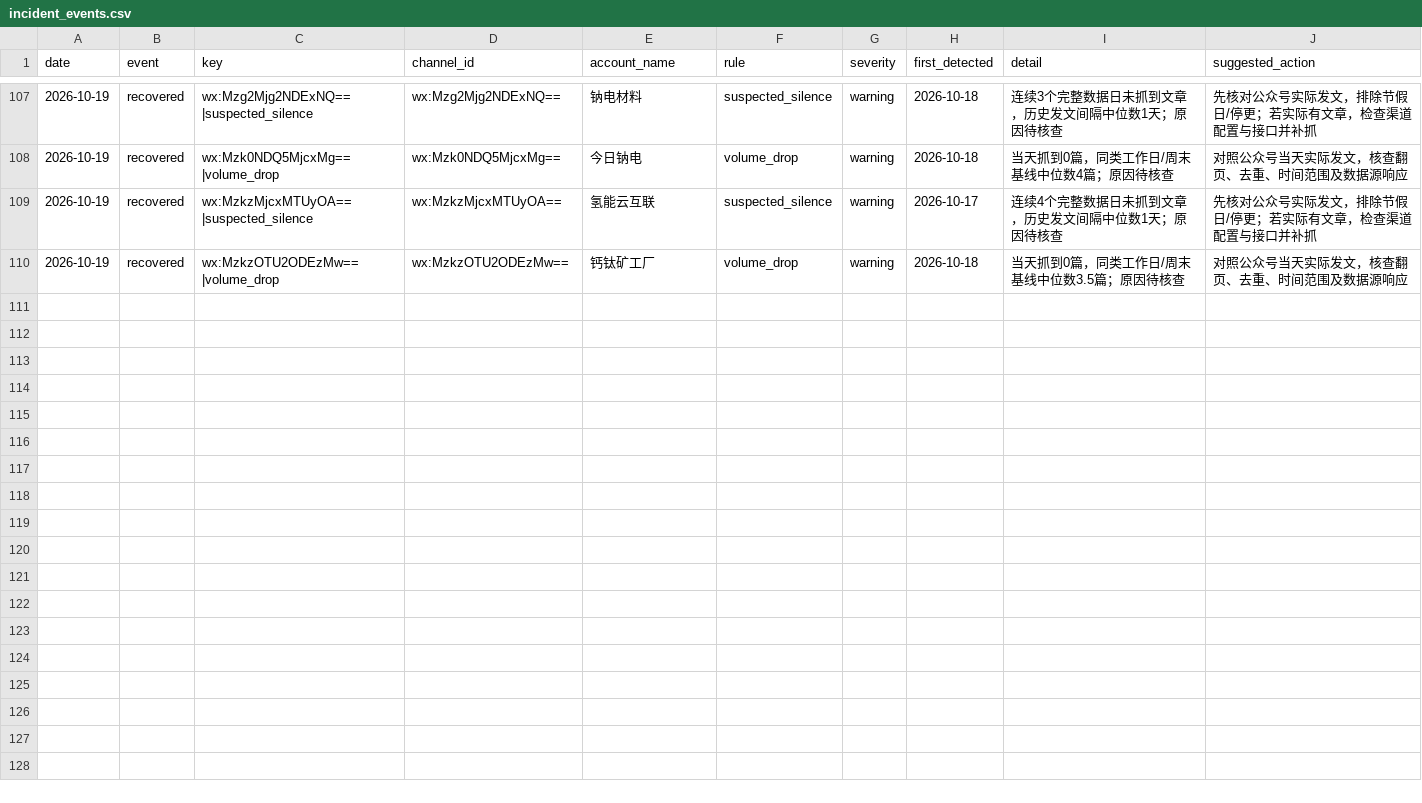
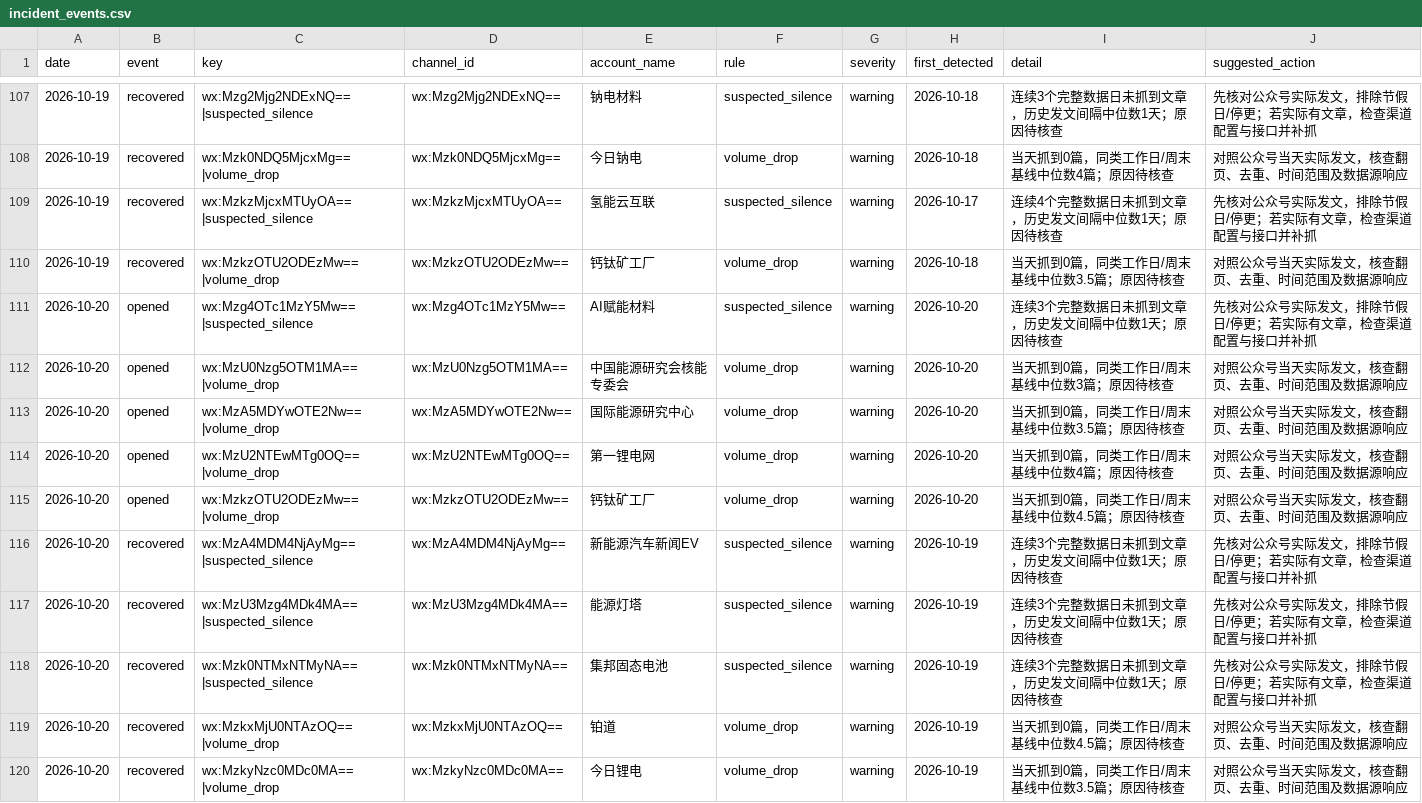
Before and after one commit to wodewoping-png/wechat-daily-news-csv, a CSV file: quality/channel_monitor/incident_events.csv, drawn as a sheet; only a part is shown, gaps mark what is left out.

```diff
--- a/quality/channel_monitor/incident_events.csv
+++ b/quality/channel_monitor/incident_events.csv
@@ -110 +110,11 @@
 2026-10-19,recovered,wx:MzkzOTU2ODEzMw==|volume_drop,wx:MzkzOTU2ODEzMw==,钙钛矿工厂,volume_drop,warning,2026-10-18,当天抓到0篇，同类工作日/周末基线中位数3.5篇；原因待核查,对照公众号当天实际发文，核查翻页、去重、时间范围及数据源响应
+2026-10-20,opened,wx:Mzg4OTc1MzY5Mw==|suspected_silence,wx:Mzg4OTc1MzY5Mw==,AI赋能材料,suspected_silence,warning,2026-10-20,连续3个完整数据日未抓到文章，历史发文间隔中位数1天；原因待核查,先核对公众号实际发文，排除节假日/停更；若实际有文章，检查渠道配置与接口并补抓
+2026-10-20,opened,wx:MzU0Nzg5OTM1MA==|volume_drop,wx:MzU0Nzg5OTM1MA==,中国能源研究会核能专委会,volume_drop,warning,2026-10-20,当天抓到0篇，同类工作日/周末基线中位数3篇；原因待核查,对照公众号当天实际发文，核查翻页、去重、时间范围及数据源响应
+2026-10-20,opened,wx:MzA5MDYwOTE2Nw==|volume_drop,wx:MzA5MDYwOTE2Nw==,国际能源研究中心,volume_drop,warning,2026-10-20,当天抓到0篇，同类工作日/周末基线中位数3.5篇；原因待核查,对照公众号当天实际发文，核查翻页、去重、时间范围及数据源响应
+2026-10-20,opened,wx:MzU2NTEwMTg0OQ==|volume_drop,wx:MzU2NTEwMTg0OQ==,第一锂电网,volume_drop,warning,2026-10-20,当天抓到0篇，同类工作日/周末基线中位数4篇；原因待核查,对照公众号当天实际发文，核查翻页、去重、时间范围及数据源响应
+2026-10-20,opened,wx:MzkzOTU2ODEzMw==|volume_drop,wx:MzkzOTU2ODEzMw==,钙钛矿工厂,volume_drop,warning,2026-10-20,当天抓到0篇，同类工作日/周末基线中位数4.5篇；原因待核查,对照公众号当天实际发文，核查翻页、去重、时间范围及数据源响应
+2026-10-20,recovered,wx:MzA4MDM4NjAyMg==|suspected_silence,wx:MzA4MDM4NjAyMg==,新能源汽车新闻EV,suspected_silence,warning,2026-10-19,连续3个完整数据日未抓到文章，历史发文间隔中位数1天；原因待核查,先核对公众号实际发文，排除节假日/停更；若实际有文章，检查渠道配置与接口并补抓
+2026-10-20,recovered,wx:MzU3Mzg4MDk4MA==|suspected_silence,wx:MzU3Mzg4MDk4MA==,能源灯塔,suspected_silence,warning,2026-10-19,连续3个完整数据日未抓到文章，历史发文间隔中位数1天；原因待核查,先核对公众号实际发文，排除节假日/停更；若实际有文章，检查渠道配置与接口并补抓
+2026-10-20,recovered,wx:Mzk0NTMxNTMyNA==|suspected_silence,wx:Mzk0NTMxNTMyNA==,集邦固态电池,suspected_silence,warning,2026-10-19,连续3个完整数据日未抓到文章，历史发文间隔中位数1天；原因待核查,先核对公众号实际发文，排除节假日/停更；若实际有文章，检查渠道配置与接口并补抓
+2026-10-20,recovered,wx:MzkxMjU0NTAzOQ==|volume_drop,wx:MzkxMjU0NTAzOQ==,铂道,volume_drop,warning,2026-10-19,当天抓到0篇，同类工作日/周末基线中位数4.5篇；原因待核查,对照公众号当天实际发文，核查翻页、去重、时间范围及数据源响应
+2026-10-20,recovered,wx:MzkyNzc0MDc0MA==|volume_drop,wx:MzkyNzc0MDc0MA==,今日锂电,volume_drop,warning,2026-10-19,当天抓到0篇，同类工作日/周末基线中位数3.5篇；原因待核查,对照公众号当天实际发文，核查翻页、去重、时间范围及数据源响应
```
Also changed, not shown: channels/channel_daily_counts.csv, channels/channel_summary.csv, 8 other files.
